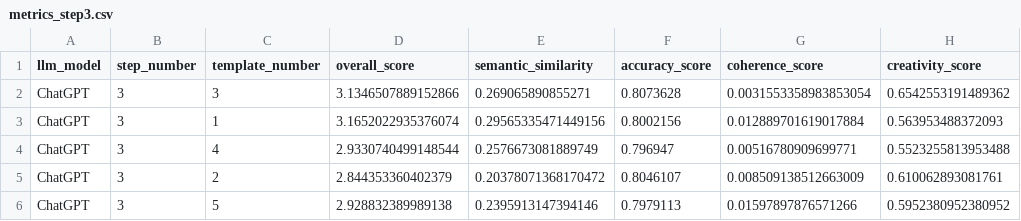
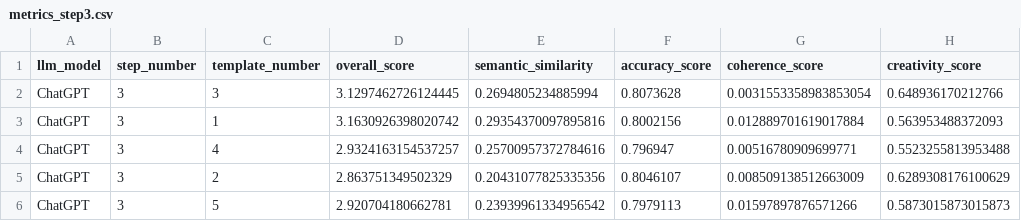
Before and after one commit to gmatasruiz/llm_product_inception, a CSV file: prompt_creation/prompting/results/ChatGPT/step3/metrics/metrics_step3.csv, drawn as a sheet; only a part is shown; the diff names each change by its address in the sheet, - before the commit and + after, or states it on an @@ line.

```diff
--- a/prompt_creation/prompting/results/ChatGPT/step3/metrics/metrics_step3.csv
+++ b/prompt_creation/prompting/results/ChatGPT/step3/metrics/metrics_step3.csv
-D2 (overall_score): 3.1346507889152866
+D2 (overall_score): 3.1297462726124445
-E2 (semantic_similarity): 0.269065890855271
+E2 (semantic_similarity): 0.2694805234885994
-H2 (creativity_score): 0.6542553191489362
+H2 (creativity_score): 0.648936170212766
-D3 (overall_score): 3.1652022935376074
+D3 (overall_score): 3.1630926398020742
-E3 (semantic_similarity): 0.29565335471449156
+E3 (semantic_similarity): 0.29354370097895816
-D4 (overall_score): 2.9330740499148544
+D4 (overall_score): 2.9324163154537257
-E4 (semantic_similarity): 0.2576673081889749
+E4 (semantic_similarity): 0.25700957372784616
-D5 (overall_score): 2.844353360402379
+D5 (overall_score): 2.863751349502329
-E5 (semantic_similarity): 0.20378071368170472
+E5 (semantic_similarity): 0.20431077825335356
-H5 (creativity_score): 0.610062893081761
+H5 (creativity_score): 0.6289308176100629
-D6 (overall_score): 2.928832389989138
+D6 (overall_score): 2.920704180662781
-E6 (semantic_similarity): 0.2395913147394146
+E6 (semantic_similarity): 0.23939961334956542
-H6 (creativity_score): 0.5952380952380952
+H6 (creativity_score): 0.5873015873015873
```
Also changed, not shown: prompt_creation/prompting/results/Meta-Llama3-8B/step1/metrics/metrics_step1.csv, prompt_creation/prompting/results/Meta-Llama3-8B/step2/metrics/metrics_step2.csv, 43 other files.
